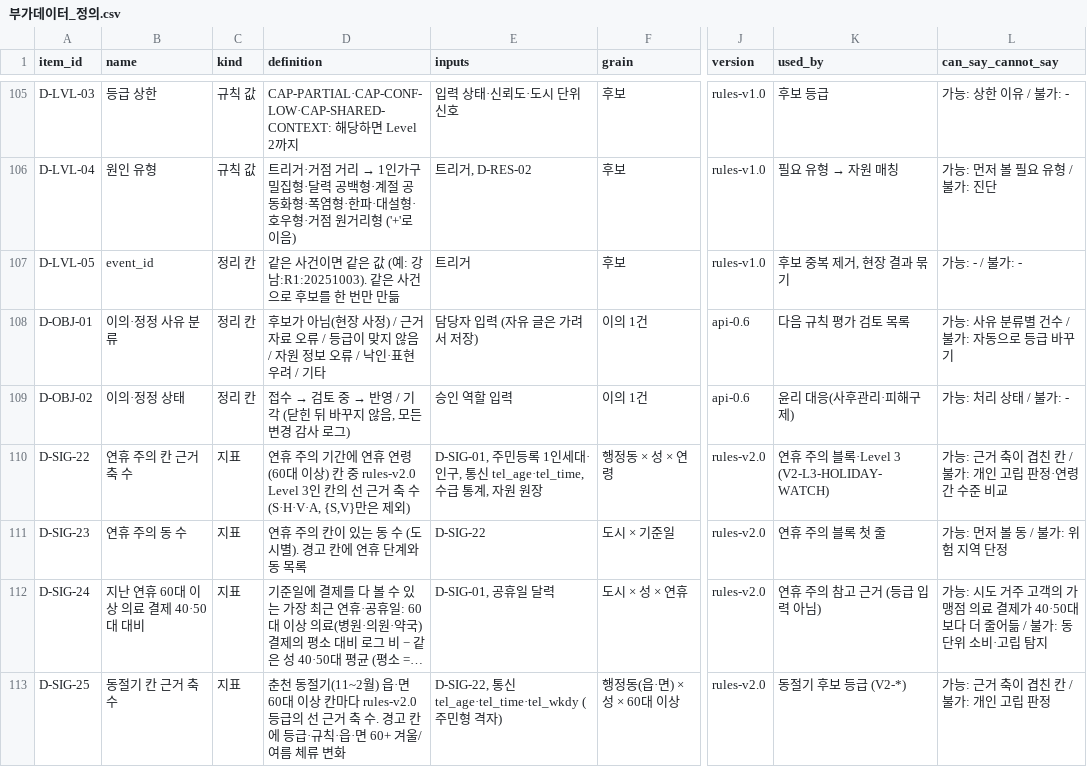
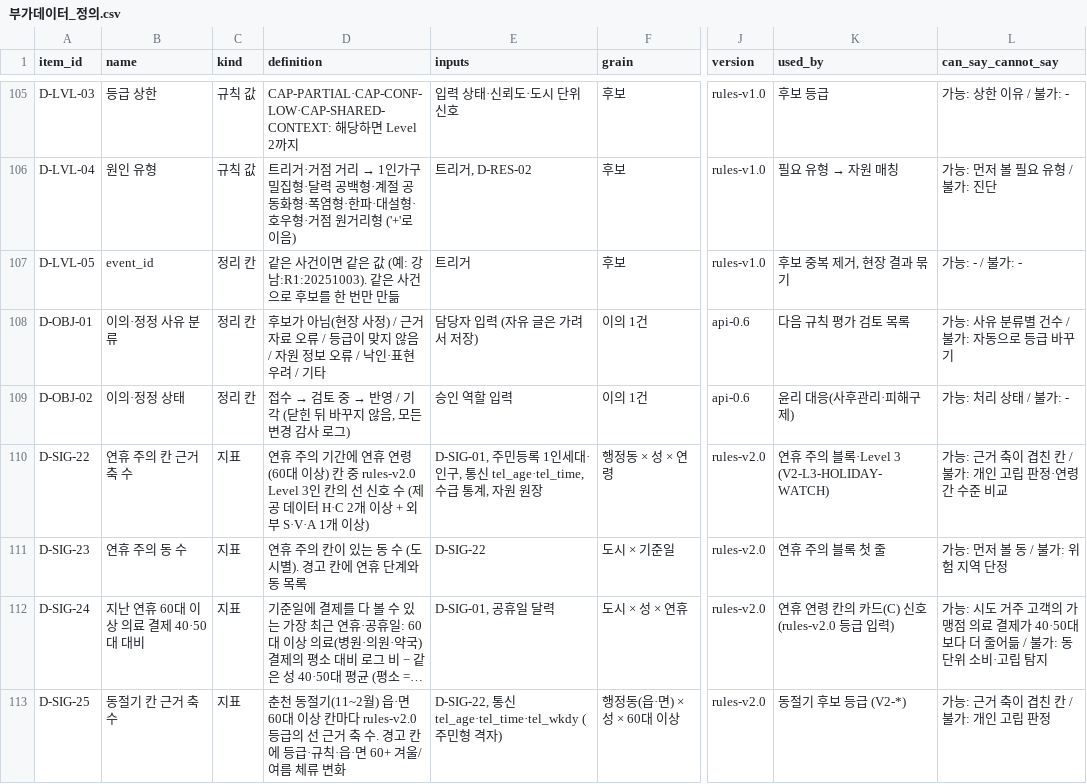
Before and after one commit to taeyeon715/BigDataContest_social-isolation-LINK-Radar, a CSV file: docs/부가데이터_정의.csv, drawn as a sheet; only a part is shown, gaps mark what is left out; long unchanged cells end in …; the diff names each change by its address in the sheet, - before the commit and + after, or states it on an @@ line.

```diff
--- a/docs/부가데이터_정의.csv
+++ b/docs/부가데이터_정의.csv
-D110 (definition): …의 선 근거 축 수 (S·H·V·A, {S,V}만은 제외)
+D110 (definition): …의 선 신호 수 (제공 데이터 H·C 2개 이상 + 외부 S·V·A 1개 이상)
-K112 (used_by): 연휴 주의 참고 근거 (등급 입력 아님)
+K112 (used_by): 연휴 연령 칸의 카드(C) 신호 (rules-v2.0 등급 입력)
```
Also changed, not shown: 9 other files.
